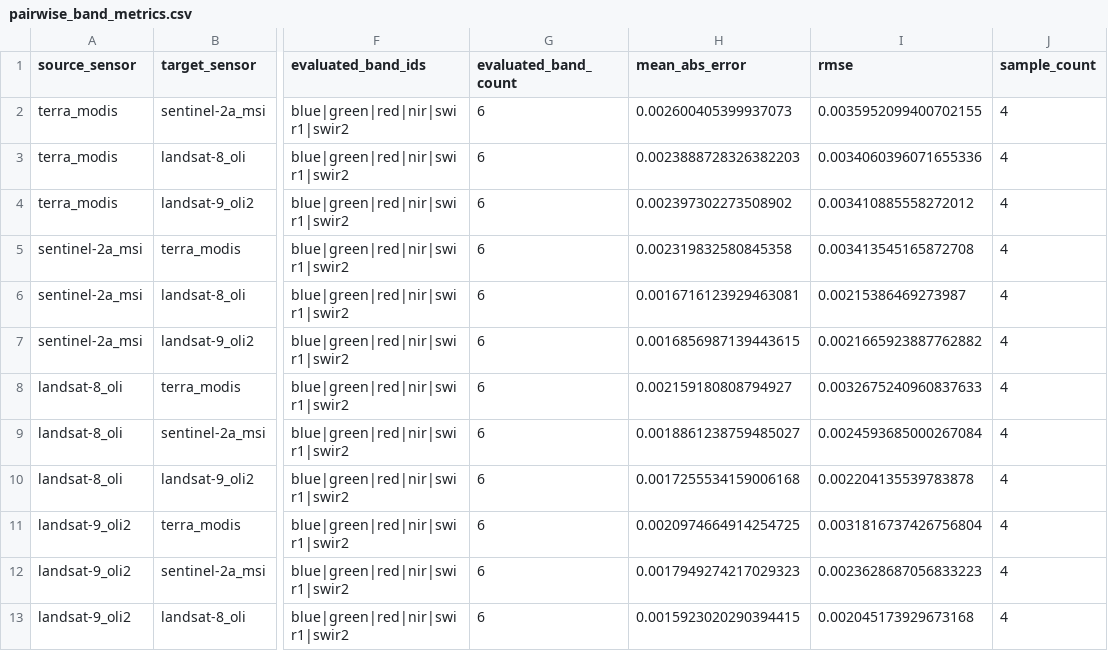
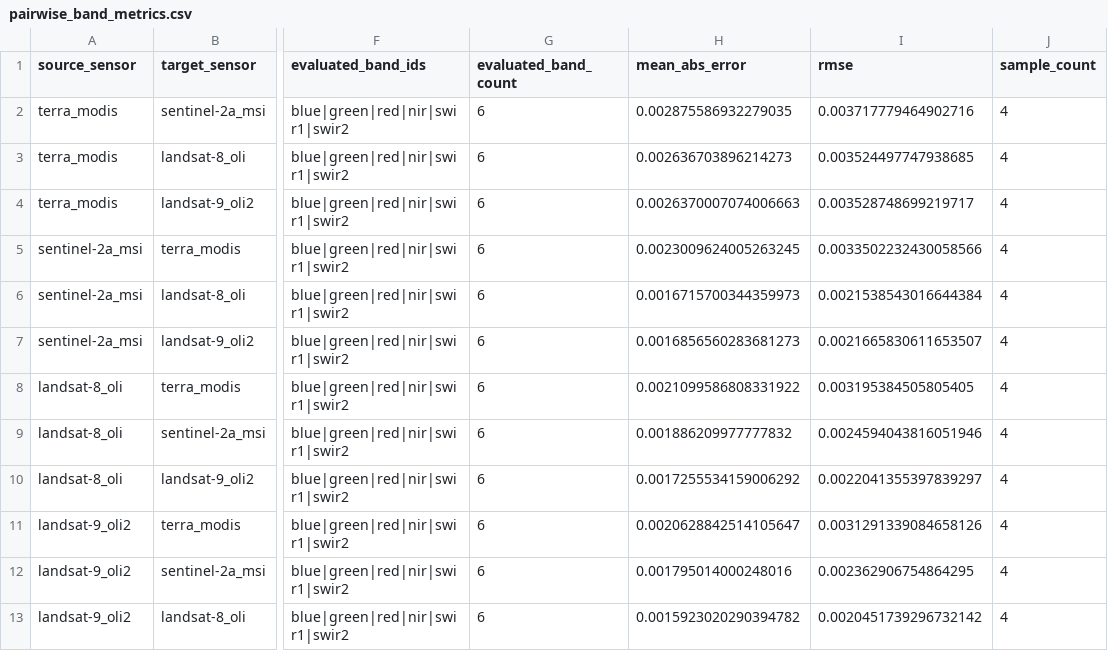
Before and after one commit to MarcYin/spectral_library, a CSV file: examples/official_mapping/results/metrics/pairwise_band_metrics.csv, drawn as a sheet; only a part is shown, gaps mark what is left out; the diff names each change by its address in the sheet, - before the commit and + after, or states it on an @@ line.

```diff
--- a/examples/official_mapping/results/metrics/pairwise_band_metrics.csv
+++ b/examples/official_mapping/results/metrics/pairwise_band_metrics.csv
-H2 (mean_abs_error): 0.002600405399937073
+H2 (mean_abs_error): 0.002875586932279035
-I2 (rmse): 0.0035952099400702155
+I2 (rmse): 0.003717779464902716
-H3 (mean_abs_error): 0.0023888728326382203
+H3 (mean_abs_error): 0.002636703896214273
-I3 (rmse): 0.0034060396071655336
+I3 (rmse): 0.003524497747938685
-H4 (mean_abs_error): 0.002397302273508902
+H4 (mean_abs_error): 0.0026370007074006663
-I4 (rmse): 0.003410885558272012
+I4 (rmse): 0.003528748699219717
-H5 (mean_abs_error): 0.002319832580845358
+H5 (mean_abs_error): 0.0023009624005263245
-I5 (rmse): 0.003413545165872708
+I5 (rmse): 0.0033502232430058566
-H6 (mean_abs_error): 0.0016716123929463081
+H6 (mean_abs_error): 0.0016715700344359973
-I6 (rmse): 0.00215386469273987
+I6 (rmse): 0.0021538543016644384
-H7 (mean_abs_error): 0.0016856987139443615
+H7 (mean_abs_error): 0.0016856560283681273
-I7 (rmse): 0.0021665923887762882
+I7 (rmse): 0.0021665830611653507
-H8 (mean_abs_error): 0.002159180808794927
+H8 (mean_abs_error): 0.0021099586808331922
-I8 (rmse): 0.0032675240960837633
+I8 (rmse): 0.003195384505805405
-H9 (mean_abs_error): 0.0018861238759485027
+H9 (mean_abs_error): 0.001886209977777832
-I9 (rmse): 0.0024593685000267084
+I9 (rmse): 0.0024594043816051946
-H10 (mean_abs_error): 0.0017255534159006168
+H10 (mean_abs_error): 0.0017255534159006292
-I10 (rmse): 0.002204135539783878
+I10 (rmse): 0.0022041355397839297
-H11 (mean_abs_error): 0.0020974664914254725
+H11 (mean_abs_error): 0.0020628842514105647
-I11 (rmse): 0.0031816737426756804
+I11 (rmse): 0.0031291339084658126
-H12 (mean_abs_error): 0.0017949274217029323
+H12 (mean_abs_error): 0.001795014000248016
-I12 (rmse): 0.0023628687056833223
+I12 (rmse): 0.002362906754864295
-H13 (mean_abs_error): 0.0015923020290394415
+H13 (mean_abs_error): 0.0015923020290394782
-I13 (rmse): 0.002045173929673168
+I13 (rmse): 0.0020451739296732142
```
Also changed, not shown: examples/official_mapping/results/selected/asphalt_road_landsat8_to_modis.csv, examples/official_mapping/results/selected/landsat8_to_sentinel2a_holdout_batch.csv, 37 other files.
